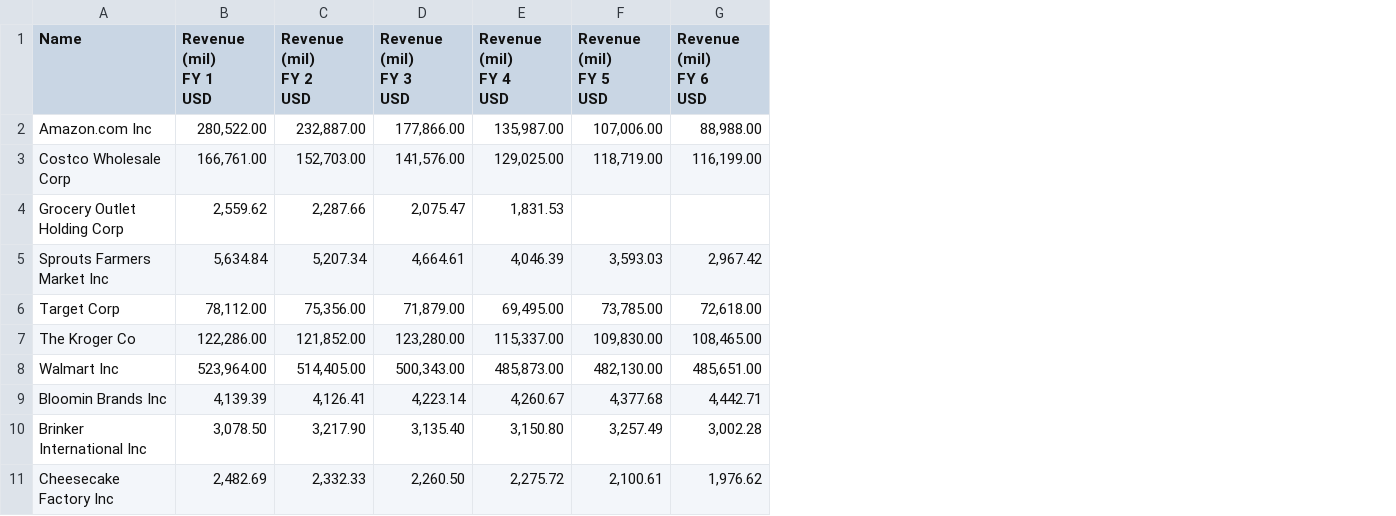
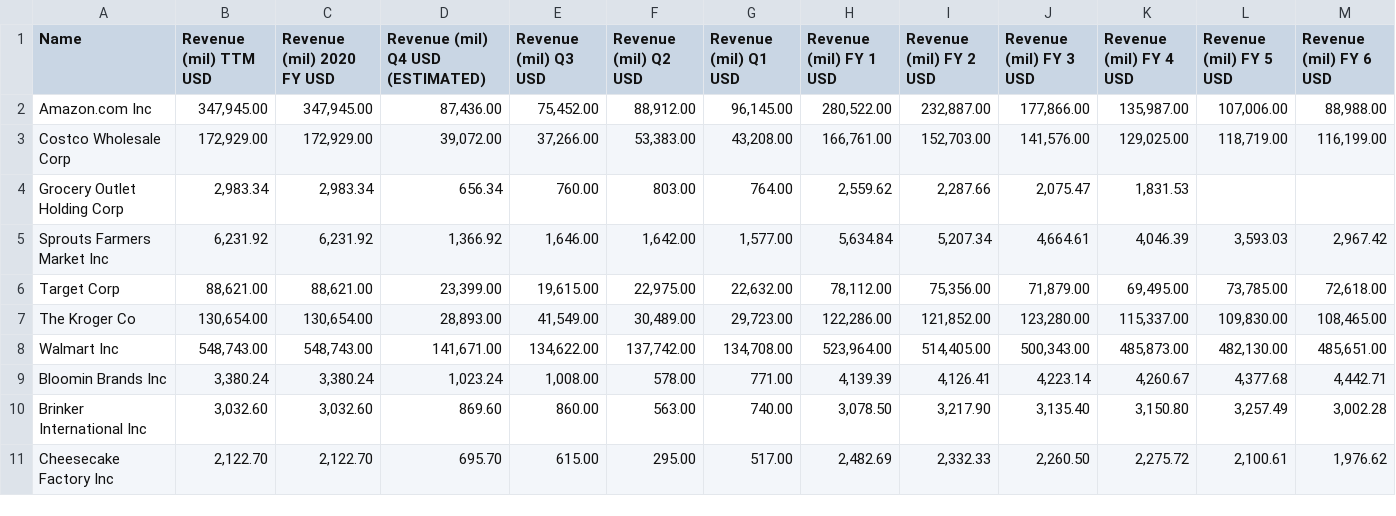
Before and after one commit to emmobley63/Project_1, a CSV file: Resources/Grocery_Restaurant Revenue Data.csv, drawn as a sheet; only a part is shown; addresses are those after the commit; ↵ is a line break in a cell; the diff covers the shown part only; the diff names each change by its address in the sheet, - before the commit and + after, or states it on an @@ line.

Commit message:
01.16.2021 - Updated revenue data

```diff
--- a/Resources/Grocery_Restaurant Revenue Data.csv
+++ b/Resources/Grocery_Restaurant Revenue Data.csv
+column B (Revenue (mil) TTM USD), rows 2-11: 347,945.00 | 172,929.00 | 2,983.34 | 6,231.92 | 88,621.00 | 130,654.00 | 548,743.00 | 3,380.24 | 3,032.60 | 2,122.70
+column C (Revenue (mil) 2020 FY USD), rows 2-11: 347,945.00 | 172,929.00 | 2,983.34 | 6,231.92 | 88,621.00 | 130,654.00 | 548,743.00 | 3,380.24 | 3,032.60 | 2,122.70
+column D (Revenue (mil) Q4 USD (ESTIMATED)), rows 2-11: 87,436.00 | 39,072.00 | 656.34 | 1,366.92 | 23,399.00 | 28,893.00 | 141,671.00 | 1,023.24 | 869.60 | 695.70
+column E (Revenue (mil) Q3 USD), rows 2-11: 75,452.00 | 37,266.00 | 760.00 | 1,646.00 | 19,615.00 | 41,549.00 | 134,622.00 | 1,008.00 | 860.00 | 615.00
+column F (Revenue (mil) Q2 USD), rows 2-11: 88,912.00 | 53,383.00 | 803.00 | 1,642.00 | 22,975.00 | 30,489.00 | 137,742.00 | 578.00 | 563.00 | 295.00
+column G (Revenue (mil) Q1 USD), rows 2-11: 96,145.00 | 43,208.00 | 764.00 | 1,577.00 | 22,632.00 | 29,723.00 | 134,708.00 | 771.00 | 740.00 | 517.00
-H1: Revenue (mil) ↵ FY 1 ↵ USD
+H1: Revenue (mil) FY 1 USD
-I1: Revenue (mil) ↵ FY 2 ↵ USD
+I1: Revenue (mil) FY 2 USD
-J1: Revenue (mil) ↵ FY 3 ↵ USD
+J1: Revenue (mil) FY 3 USD
-K1: Revenue (mil) ↵ FY 4 ↵ USD
+K1: Revenue (mil) FY 4 USD
-L1: Revenue (mil) ↵ FY 5 ↵ USD
+L1: Revenue (mil) FY 5 USD
-M1: Revenue (mil) ↵ FY 6 ↵ USD
+M1: Revenue (mil) FY 6 USD
```
Also changed, not shown: 4 edited cells elsewhere in this file.
